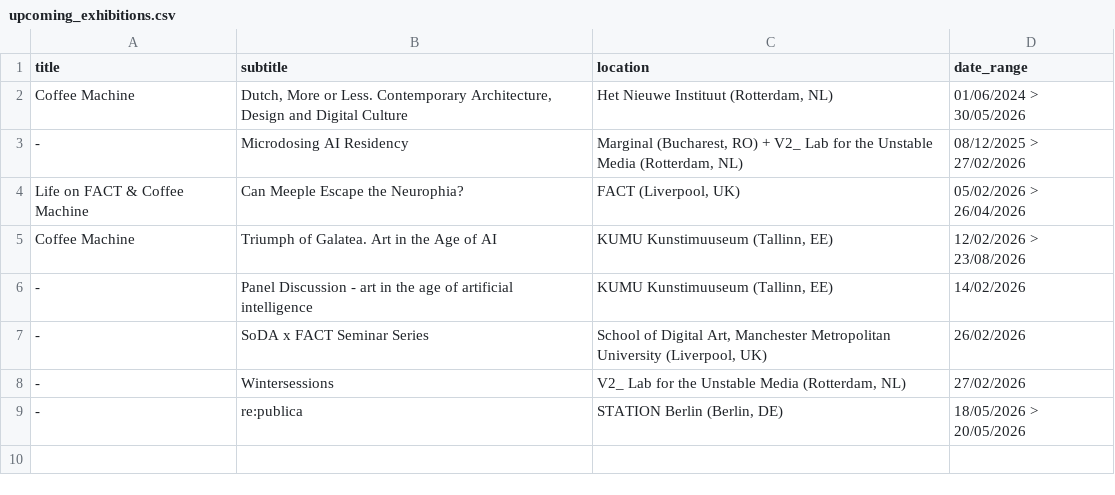
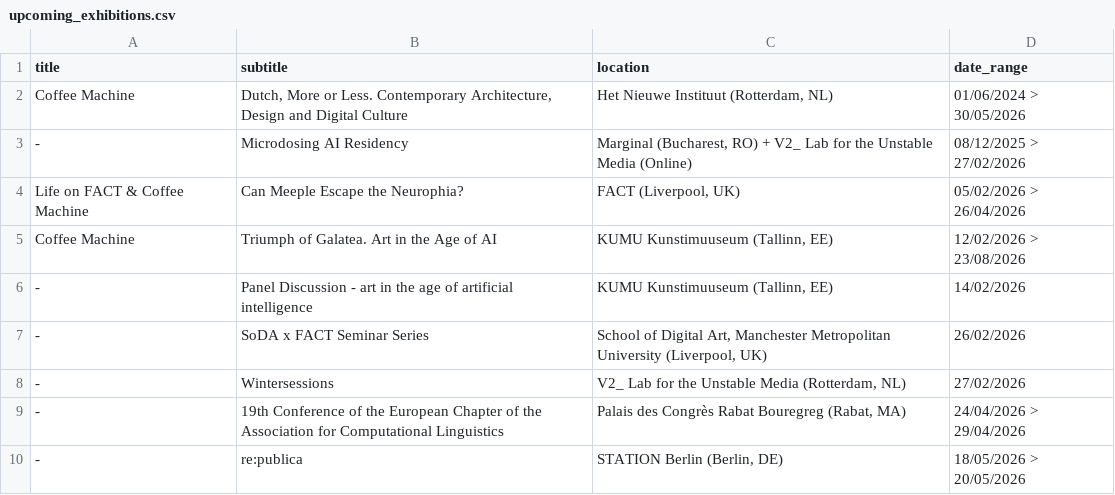
Before and after one commit to janzuiderveld/janzuiderveld.github.io, a CSV file: typescript_exp/public/upcoming_exhibitions.csv, drawn as a sheet.

```diff
--- a/typescript_exp/public/upcoming_exhibitions.csv
+++ b/typescript_exp/public/upcoming_exhibitions.csv
@@ -2,3 +2,3 @@ title,subtitle,location,date_range
 Coffee Machine,"Dutch, More or Less. Contemporary Architecture, Design and Digital Culture","Het Nieuwe Instituut (Rotterdam, NL)",01/06/2024 > 30/05/2026
--, "Microdosing AI Residency", "Marginal (Bucharest, RO) + V2_ Lab for the Unstable Media (Rotterdam, NL)", 08/12/2025 > 27/02/2026
+-, "Microdosing AI Residency", "Marginal (Bucharest, RO) + V2_ Lab for the Unstable Media (Online)", 08/12/2025 > 27/02/2026
 Life on FACT & Coffee Machine, "Can Meeple Escape the Neurophia?","FACT (Liverpool, UK)", 05/02/2026 > 26/04/2026
@@ -8,2 +8,3 @@ Coffee Machine,"Triumph of Galatea. Art in the Age of AI","KUMU Kunstimuuseum (T
 -, "Wintersessions", "V2_ Lab for the Unstable Media (Rotterdam, NL)", 27/02/2026
+-, "19th Conference of the European Chapter of the Association for Computational Linguistics", "Palais des Congrès Rabat Bouregreg (Rabat, MA)", 24/04/2026 > 29/04/2026
 -, "re:publica ", "STATION Berlin (Berlin, DE)", 18/05/2026 > 20/05/2026
```
Also changed, not shown: upcoming_exhibitions.csv.
